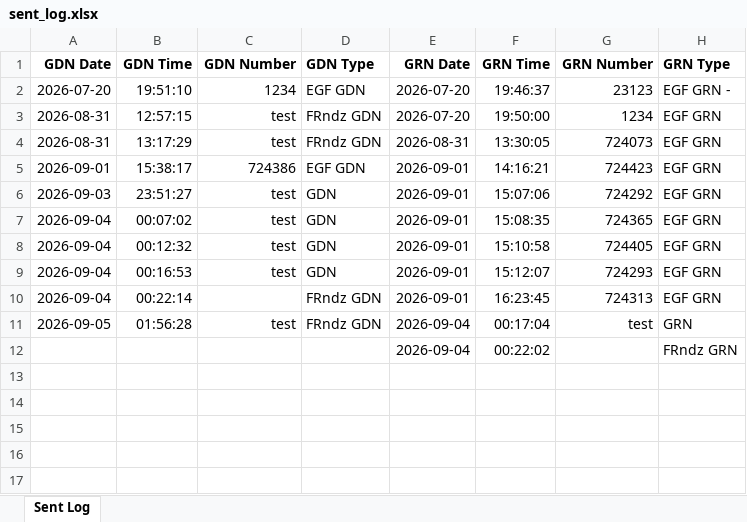
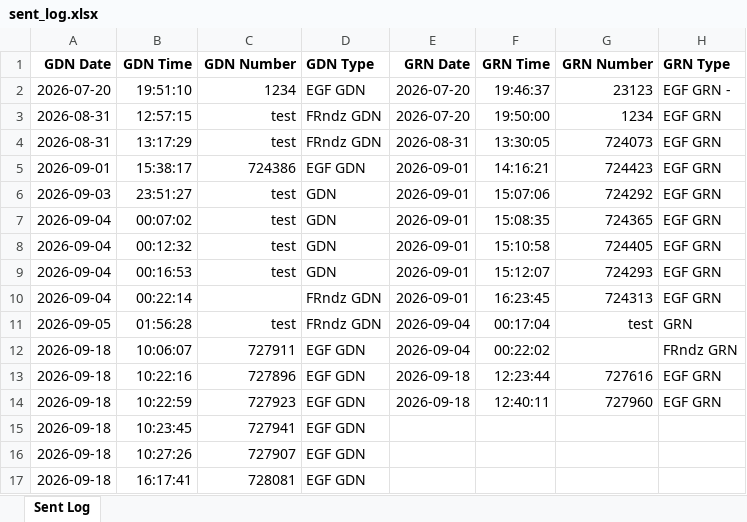
Before and after one commit to akashjay1/EFL_NEXUS, an Excel workbook: sent_log.xlsx, sheet Sent Log, drawn as a sheet; values as stored, in another font and other column widths than the file's, no borders; removed rows and columns are numbered as before the commit, all else as after; the diff names each change by its address in the sheet, - before the commit and + after, or states it on an @@ line.

```diff
--- a/sent_log.xlsx (sheet Sent Log)
+++ b/sent_log.xlsx (sheet Sent Log)
-row 12:  |  |  |  | 2026-09-04 | 00:22:02 |  | FRndz GRN
+row 12: 2026-09-18 | 10:06:07 | 727911 | EGF GDN | 2026-09-04 | 00:22:02 |  | FRndz GRN
+row 13: 2026-09-18 | 10:22:16 | 727896 | EGF GDN | 2026-09-18 | 12:23:44 | 727616 | EGF GRN
+row 14: 2026-09-18 | 10:22:59 | 727923 | EGF GDN | 2026-09-18 | 12:40:11 | 727960 | EGF GRN
+row 15: 2026-09-18 | 10:23:45 | 727941 | EGF GDN
+row 16: 2026-09-18 | 10:27:26 | 727907 | EGF GDN
+row 17: 2026-09-18 | 16:17:41 | 728081 | EGF GDN
```
Also changed, not shown: 7 other files.
